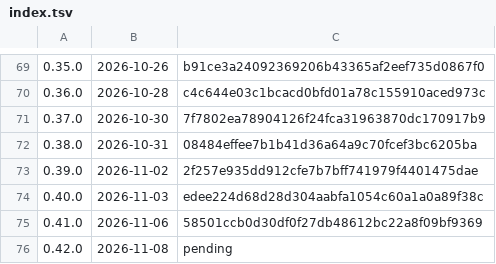
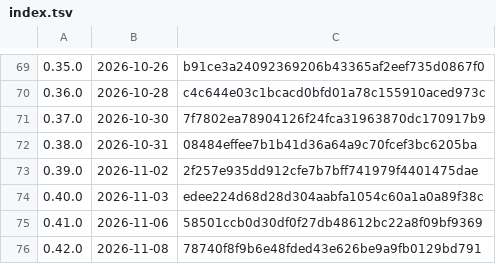
Before and after one commit to k-k1/agent-fleet, a TSV file: deploy/release/notes/index.tsv, drawn as a sheet; only a part is shown, gaps mark what is left out.

```diff
--- a/deploy/release/notes/index.tsv
+++ b/deploy/release/notes/index.tsv
@@ -75,2 +75,2 @@
 0.41.0	2026-11-06	58501ccb0d30df0f27db48612bc22a8f09bf9369
-0.42.0	2026-11-08	pending
+0.42.0	2026-11-08	78740f8f9b6e48fded43e626be9a9fb0129bd791
```
